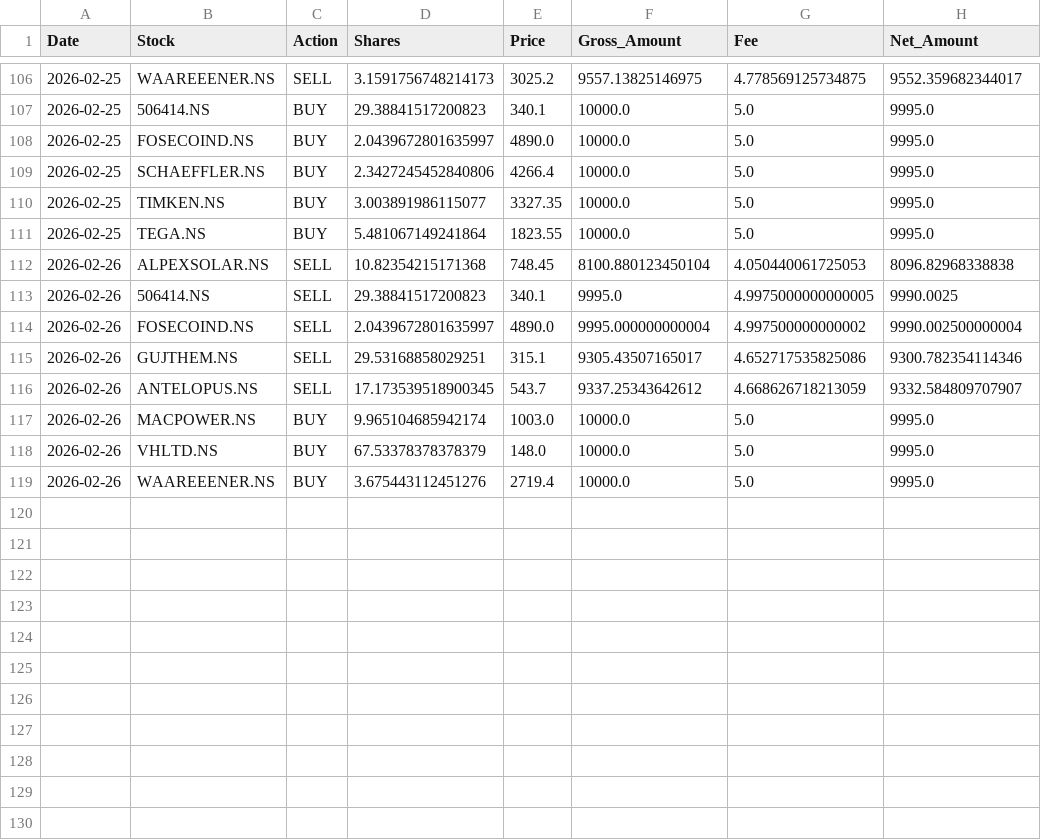
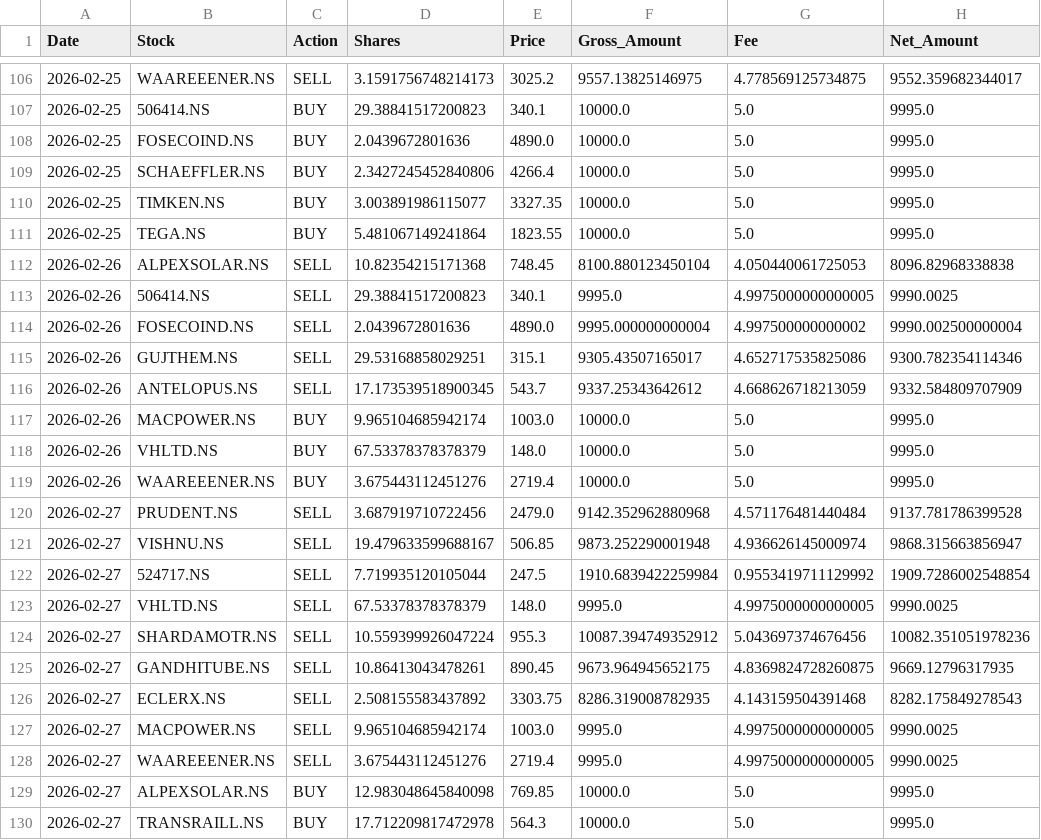
Before and after one commit to hitkarsh-singh/screener-tracker, a CSV file: data/transactions.csv, drawn as a sheet; only a part is shown, gaps mark what is left out.

```diff
--- a/data/transactions.csv
+++ b/data/transactions.csv
@@ -107,3 +107,3 @@ Date,Stock,Action,Shares,Price,Gross_Amount,Fee,Net_Amount
 2026-02-25,506414.NS,BUY,29.38841517200823,340.1,10000.0,5.0,9995.0
-2026-02-25,FOSECOIND.NS,BUY,2.0439672801635997,4890.0,10000.0,5.0,9995.0
+2026-02-25,FOSECOIND.NS,BUY,2.0439672801636,4890.0,10000.0,5.0,9995.0
 2026-02-25,SCHAEFFLER.NS,BUY,2.3427245452840806,4266.4,10000.0,5.0,9995.0
@@ -113,5 +113,5 @@ Date,Stock,Action,Shares,Price,Gross_Amount,Fee,Net_Amount
 2026-02-26,506414.NS,SELL,29.38841517200823,340.1,9995.0,4.9975000000000005,9990.0025
-2026-02-26,FOSECOIND.NS,SELL,2.0439672801635997,4890.0,9995.000000000004,4.997500000000002,9990.002500000004
+2026-02-26,FOSECOIND.NS,SELL,2.0439672801636,4890.0,9995.000000000004,4.997500000000002,9990.002500000004
 2026-02-26,GUJTHEM.NS,SELL,29.53168858029251,315.1,9305.43507165017,4.652717535825086,9300.782354114346
-2026-02-26,ANTELOPUS.NS,SELL,17.173539518900345,543.7,9337.25343642612,4.668626718213059,9332.584809707907
+2026-02-26,ANTELOPUS.NS,SELL,17.173539518900345,543.7,9337.25343642612,4.668626718213059,9332.584809707909
 2026-02-26,MACPOWER.NS,BUY,9.965104685942174,1003.0,10000.0,5.0,9995.0
@@ -119 +119,12 @@ Date,Stock,Action,Shares,Price,Gross_Amount,Fee,Net_Amount
 2026-02-26,WAAREEENER.NS,BUY,3.675443112451276,2719.4,10000.0,5.0,9995.0
+2026-02-27,PRUDENT.NS,SELL,3.687919710722456,2479.0,9142.352962880968,4.571176481440484,9137.781786399528
+2026-02-27,VISHNU.NS,SELL,19.479633599688167,506.85,9873.252290001948,4.936626145000974,9868.315663856947
+2026-02-27,524717.NS,SELL,7.719935120105044,247.5,1910.6839422259984,0.9553419711129992,1909.7286002548854
+2026-02-27,VHLTD.NS,SELL,67.53378378378379,148.0,9995.0,4.9975000000000005,9990.0025
+2026-02-27,SHARDAMOTR.NS,SELL,10.559399926047224,955.3,10087.394749352912,5.043697374676456,10082.351051978236
+2026-02-27,GANDHITUBE.NS,SELL,10.86413043478261,890.45,9673.964945652175,4.8369824728260875,9669.12796317935
+2026-02-27,ECLERX.NS,SELL,2.508155583437892,3303.75,8286.319008782935,4.143159504391468,8282.175849278543
+2026-02-27,MACPOWER.NS,SELL,9.965104685942174,1003.0,9995.0,4.9975000000000005,9990.0025
+2026-02-27,WAAREEENER.NS,SELL,3.675443112451276,2719.4,9995.0,4.9975000000000005,9990.0025
+2026-02-27,ALPEXSOLAR.NS,BUY,12.983048645840098,769.85,10000.0,5.0,9995.0
+2026-02-27,TRANSRAILL.NS,BUY,17.712209817472978,564.3,10000.0,5.0,9995.0
```
Also changed, not shown: data/current_holdings.csv, data/daily_changes.csv, 3 other files.
